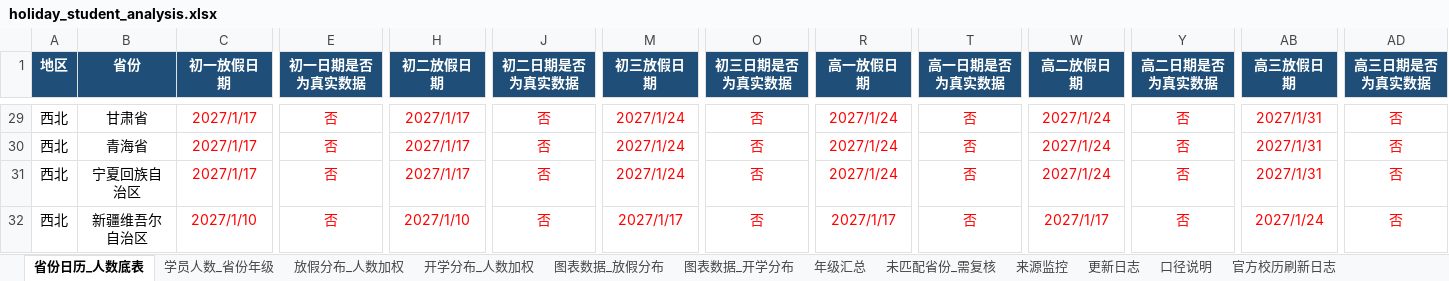
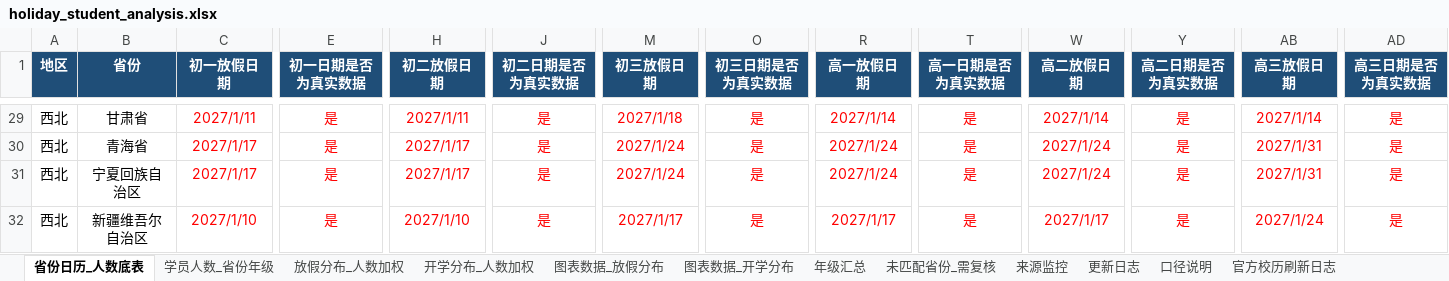
Before and after one commit to yxq870504-lgtm/SXZX-FJKXSJ, an Excel workbook: data/holiday_student_analysis.xlsx, sheet 省份日历_人数底表, drawn as a sheet; only a part is shown, gaps mark what is left out; values as stored, in another font and other column widths than the file's, no borders; the diff covers the shown part only; the diff names each change by its address in the sheet, - before the commit and + after, or states it on an @@ line.

```diff
--- a/data/holiday_student_analysis.xlsx (sheet 省份日历_人数底表)
+++ b/data/holiday_student_analysis.xlsx (sheet 省份日历_人数底表)
-C29 (初一放假日期): 2027/1/17
+C29 (初一放假日期): 2027/1/11
-E29:E32 (初一日期是否为真实数据): 否
+E29:E32 (初一日期是否为真实数据): 是
-H29 (初二放假日期): 2027/1/17
+H29 (初二放假日期): 2027/1/11
-J29:J32 (初二日期是否为真实数据): 否
+J29:J32 (初二日期是否为真实数据): 是
-M29 (初三放假日期): 2027/1/24
+M29 (初三放假日期): 2027/1/18
-O29:O32 (初三日期是否为真实数据): 否
+O29:O32 (初三日期是否为真实数据): 是
-R29 (高一放假日期): 2027/1/24
+R29 (高一放假日期): 2027/1/14
-T29:T32 (高一日期是否为真实数据): 否
+T29:T32 (高一日期是否为真实数据): 是
-W29 (高二放假日期): 2027/1/24
+W29 (高二放假日期): 2027/1/14
-Y29:Y32 (高二日期是否为真实数据): 否
+Y29:Y32 (高二日期是否为真实数据): 是
-AB29 (高三放假日期): 2027/1/31
+AB29 (高三放假日期): 2027/1/14
-AD29:AD32 (高三日期是否为真实数据): 否
+AD29:AD32 (高三日期是否为真实数据): 是
```
Also changed, not shown: 280 edited cells elsewhere in this sheet, sheet 更新日志, other sheet tabs, 2 other files.
